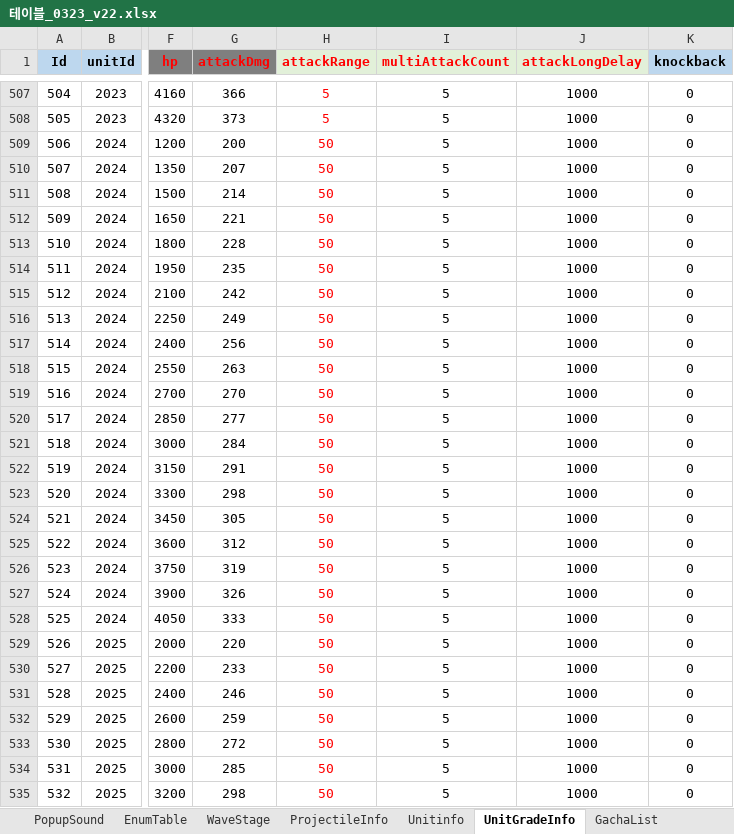
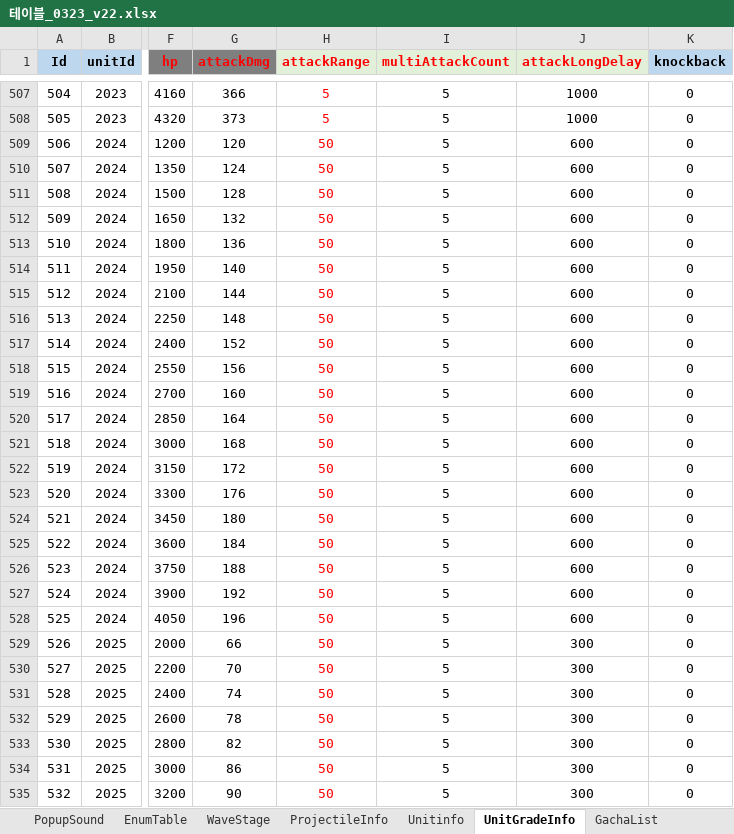
Before and after one commit to david0305mc/TowerDefense, an Excel workbook: ExcelToCSV/SrcFolder/테이블_0323_v22.xlsx, sheet UnitGradeInfo, drawn as a sheet; only a part is shown, gaps mark what is left out; values as stored, in another font and other column widths than the file's, no borders; conditional formats not drawn; the diff covers the shown part only; the diff names each change by its address in the sheet, - before the commit and + after, or states it on an @@ line.

```diff
--- a/ExcelToCSV/SrcFolder/테이블_0323_v22.xlsx (sheet UnitGradeInfo)
+++ b/ExcelToCSV/SrcFolder/테이블_0323_v22.xlsx (sheet UnitGradeInfo)
-G509 (attackDmg): 200
+G509 (attackDmg): 120
-J509:J528 (attackLongDelay): 1000
+J509:J528 (attackLongDelay): 600
-G510 (attackDmg): 207
+G510 (attackDmg): 124
-G511 (attackDmg): 214
+G511 (attackDmg): 128
-G512 (attackDmg): 221
+G512 (attackDmg): 132
-G513 (attackDmg): 228
+G513 (attackDmg): 136
-G514 (attackDmg): 235
+G514 (attackDmg): 140
-G515 (attackDmg): 242
+G515 (attackDmg): 144
-G516 (attackDmg): 249
+G516 (attackDmg): 148
-G517 (attackDmg): 256
+G517 (attackDmg): 152
-G518 (attackDmg): 263
+G518 (attackDmg): 156
-G519 (attackDmg): 270
+G519 (attackDmg): 160
-G520 (attackDmg): 277
+G520 (attackDmg): 164
-G521 (attackDmg): 284
+G521 (attackDmg): 168
-G522 (attackDmg): 291
+G522 (attackDmg): 172
-G523 (attackDmg): 298
+G523 (attackDmg): 176
-G524 (attackDmg): 305
+G524 (attackDmg): 180
-G525 (attackDmg): 312
+G525 (attackDmg): 184
-G526 (attackDmg): 319
+G526 (attackDmg): 188
-G527 (attackDmg): 326
+G527 (attackDmg): 192
-G528 (attackDmg): 333
+G528 (attackDmg): 196
-G529 (attackDmg): 220
+G529 (attackDmg): 66
-J529:J535 (attackLongDelay): 1000
+J529:J535 (attackLongDelay): 300
-G530 (attackDmg): 233
+G530 (attackDmg): 70
-G531 (attackDmg): 246
+G531 (attackDmg): 74
-G532 (attackDmg): 259
+G532 (attackDmg): 78
-G533 (attackDmg): 272
+G533 (attackDmg): 82
-G534 (attackDmg): 285
+G534 (attackDmg): 86
-G535 (attackDmg): 298
+G535 (attackDmg): 90
```
Also changed, not shown: 754 edited cells elsewhere in this sheet, sheet WaveStage, sheet ref_Unit_Balance, sheet ref_Stage_Balance, sheet Level, sheet Unitinfo, sheet StageInfo, formulas that keep their value, 8 other files.
